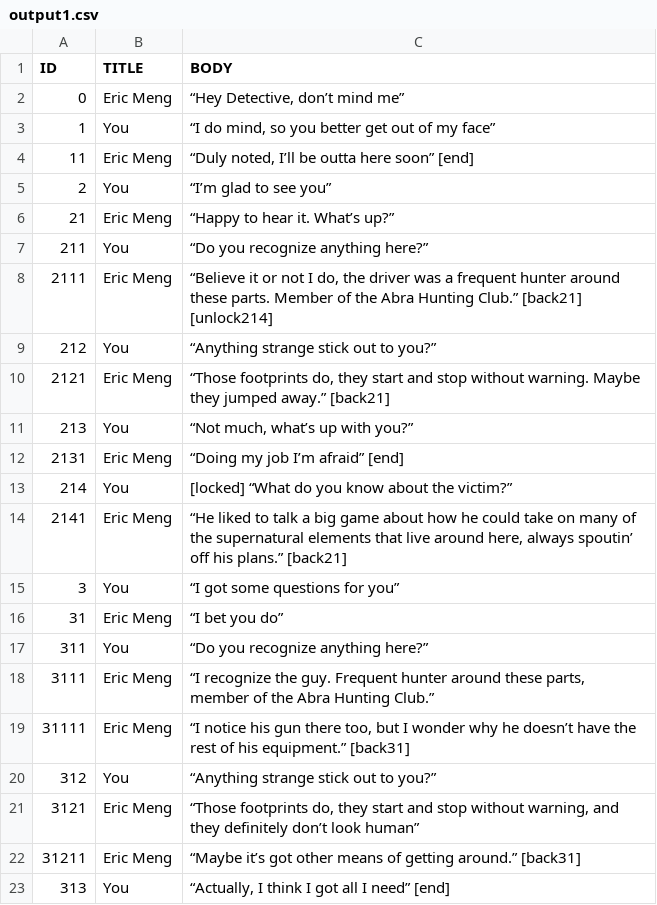
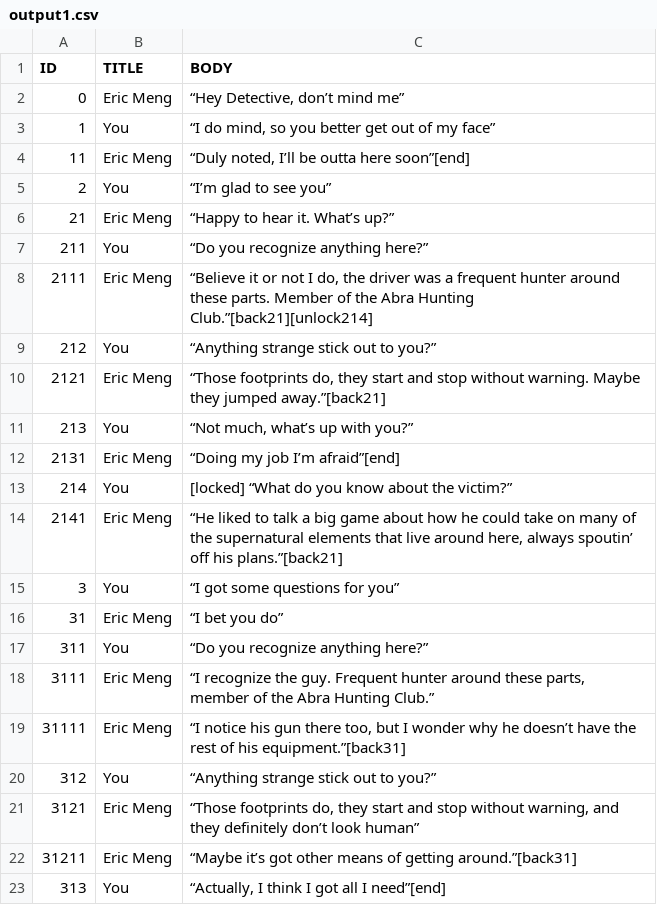
Before and after one commit to McNickMaster/DialogueSystem, a CSV file: Assets/RawText/output1.csv, drawn as a sheet.

```diff
--- a/Assets/RawText/output1.csv
+++ b/Assets/RawText/output1.csv
@@ -3,3 +3,3 @@ ID,TITLE,BODY
 1,You,"“I do mind, so you better get out of my face”"
-11,Eric Meng,"“Duly noted, I’ll be outta here soon” [end]"
+11,Eric Meng,"“Duly noted, I’ll be outta here soon”[end]"
 2,You,“I’m glad to see you”
@@ -7,9 +7,9 @@ ID,TITLE,BODY
 211,You,“Do you recognize anything here?”
-2111,Eric Meng,"“Believe it or not I do, the driver was a frequent hunter around these parts. Member of the Abra Hunting Club.” [back21] [unlock214]"
+2111,Eric Meng,"“Believe it or not I do, the driver was a frequent hunter around these parts. Member of the Abra Hunting Club.”[back21][unlock214]"
 212,You,“Anything strange stick out to you?”
-2121,Eric Meng,"“Those footprints do, they start and stop without warning. Maybe they jumped away.” [back21]"
+2121,Eric Meng,"“Those footprints do, they start and stop without warning. Maybe they jumped away.”[back21]"
 213,You,"“Not much, what’s up with you?”"
-2131,Eric Meng,“Doing my job I’m afraid” [end]
+2131,Eric Meng,“Doing my job I’m afraid”[end]
 214,You,[locked] “What do you know about the victim?”
-2141,Eric Meng,"“He liked to talk a big game about how he could take on many of the supernatural elements that live around here, always spoutin’ off his plans.” [back21]"
+2141,Eric Meng,"“He liked to talk a big game about how he could take on many of the supernatural elements that live around here, always spoutin’ off his plans.”[back21]"
 3,You,“I got some questions for you”
@@ -18,6 +18,6 @@ ID,TITLE,BODY
 3111,Eric Meng,"“I recognize the guy. Frequent hunter around these parts, member of the Abra Hunting Club.”"
-31111,Eric Meng,"“I notice his gun there too, but I wonder why he doesn’t have the rest of his equipment.” [back31]"
+31111,Eric Meng,"“I notice his gun there too, but I wonder why he doesn’t have the rest of his equipment.”[back31]"
 312,You,“Anything strange stick out to you?”
 3121,Eric Meng,"“Those footprints do, they start and stop without warning, and they definitely don’t look human”"
-31211,Eric Meng,“Maybe it’s got other means of getting around.” [back31]
-313,You,"“Actually, I think I got all I need” [end]"
+31211,Eric Meng,“Maybe it’s got other means of getting around.”[back31]
+313,You,"“Actually, I think I got all I need”[end]"
```
Also changed, not shown: Assets/RawText/output2.csv, Assets/RawText/output3.csv, 12 other files.
